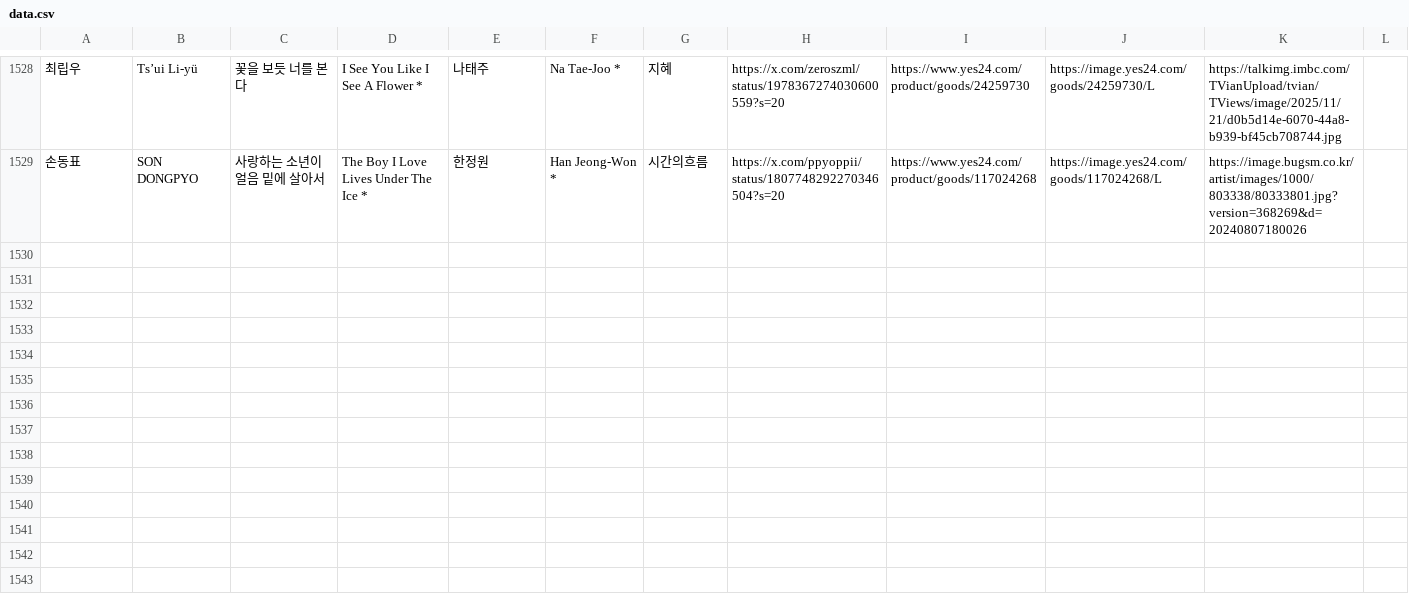
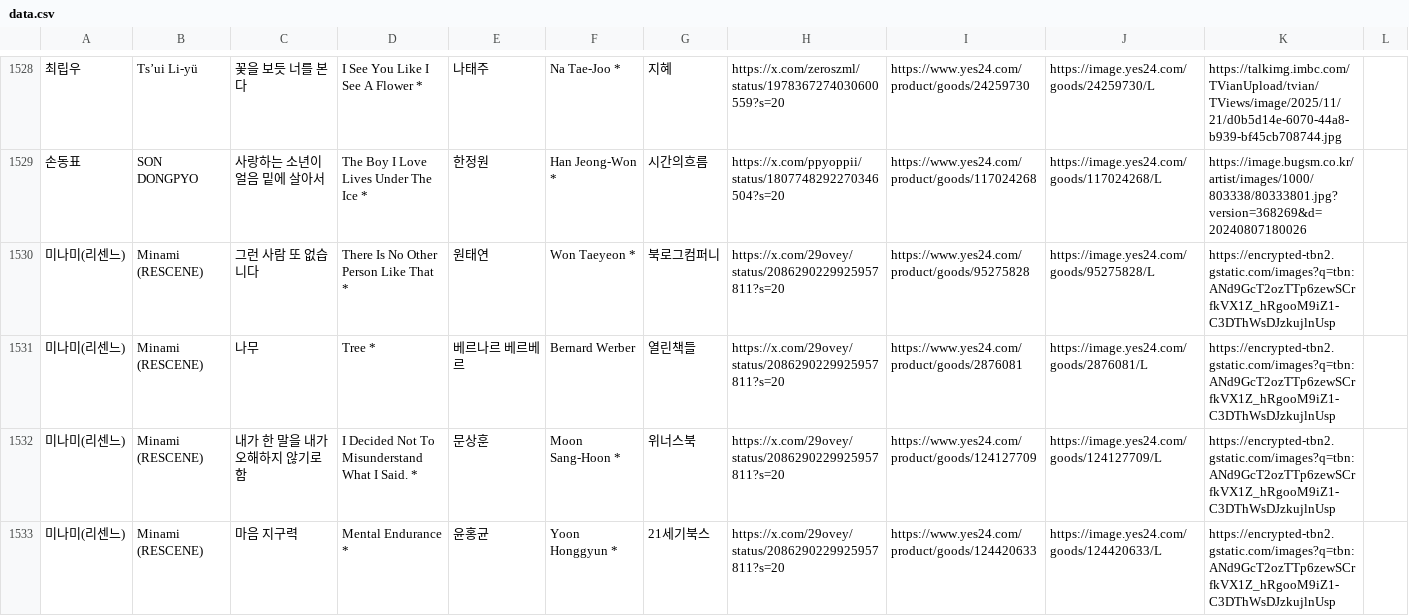
Before and after one commit to hwiruruk/favoread, a CSV file: data.csv, drawn as a sheet; only a part is shown, gaps mark what is left out; the diff covers the shown part only; the diff names each change by its address in the sheet, - before the commit and + after, or states it on an @@ line.

Commit message:
편집기에서 데이터 업데이트 (2026-09-15 14:40)

```diff
--- a/data.csv
+++ b/data.csv
+row 1530: 미나미(리센느) | Minami (RESCENE) | 그런 사람 또 없습니다 | There Is No Other Person Like That * | 원태연 | Won Taeyeon * | 북로그컴퍼니 | https://x.com/29ovey/status/2086290229925957811?s=20 | https://www.yes24.com/product/goods/95275828 | https://image.yes24.com/goods/95275828/L | https://encrypted-tbn2.gstatic.com/images?q=tbn:ANd9GcT2ozTTp6zewSCrfkVX1Z_hRgooM9iZ1-C3DThWsDJzkujlnUsp
+row 1531: 미나미(리센느) | Minami (RESCENE) | 나무 | Tree * | 베르나르 베르베르 | Bernard Werber | 열린책들 | https://x.com/29ovey/status/2086290229925957811?s=20 | https://www.yes24.com/product/goods/2876081 | https://image.yes24.com/goods/2876081/L | https://encrypted-tbn2.gstatic.com/images?q=tbn:ANd9GcT2ozTTp6zewSCrfkVX1Z_hRgooM9iZ1-C3DThWsDJzkujlnUsp
+row 1532: 미나미(리센느) | Minami (RESCENE) | 내가 한 말을 내가 오해하지 않기로 함 | I Decided Not To Misunderstand What I Said. * | 문상훈 | Moon Sang-Hoon * | 위너스북 | https://x.com/29ovey/status/2086290229925957811?s=20 | https://www.yes24.com/product/goods/124127709 | https://image.yes24.com/goods/124127709/L | https://encrypted-tbn2.gstatic.com/images?q=tbn:ANd9GcT2ozTTp6zewSCrfkVX1Z_hRgooM9iZ1-C3DThWsDJzkujlnUsp
+row 1533: 미나미(리센느) | Minami (RESCENE) | 마음 지구력 | Mental Endurance * | 윤홍균 | Yoon Honggyun * | 21세기북스 | https://x.com/29ovey/status/2086290229925957811?s=20 | https://www.yes24.com/product/goods/124420633 | https://image.yes24.com/goods/124420633/L | https://encrypted-tbn2.gstatic.com/images?q=tbn:ANd9GcT2ozTTp6zewSCrfkVX1Z_hRgooM9iZ1-C3DThWsDJzkujlnUsp
```
Also changed, not shown: 3 added rows elsewhere in this file.
